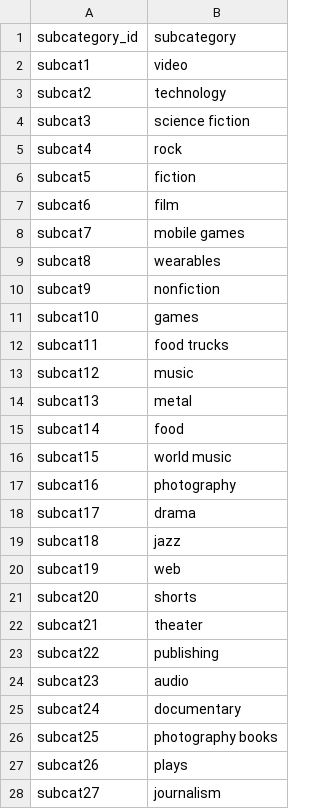
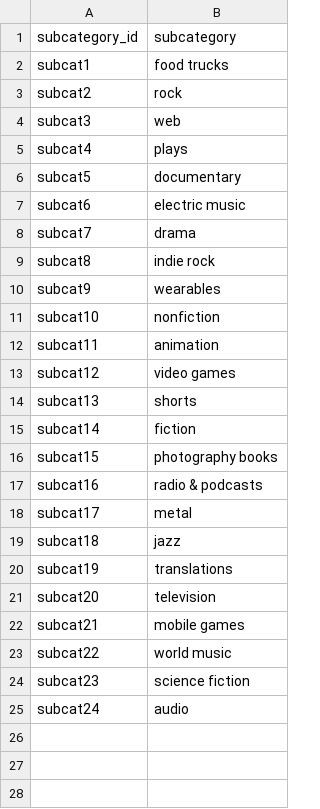
Before and after one commit to Tucker0811/Crowdfunding_ETL, a CSV file: Resources/subcategory.csv, drawn as a sheet; only a part is shown; the diff covers the shown part only.

```diff
--- a/Resources/subcategory.csv
+++ b/Resources/subcategory.csv
@@ -1,28 +1,25 @@
 subcategory_id,subcategory
-subcat1,video
-subcat2,technology
-subcat3,science fiction
-subcat4,rock
-subcat5,fiction
-subcat6,film
-subcat7,mobile games
-subcat8,wearables
-subcat9,nonfiction
-subcat10,games
-subcat11,food trucks
-subcat12,music
-subcat13,metal
-subcat14,food
-subcat15,world music
-subcat16,photography
-subcat17,drama
+subcat1,food trucks
+subcat2,rock
+subcat3,web
+subcat4,plays
+subcat5,documentary
+subcat6,electric music
+subcat7,drama
+subcat8,indie rock
+subcat9,wearables
+subcat10,nonfiction
+subcat11,animation
+subcat12,video games
+subcat13,shorts
+subcat14,fiction
+subcat15,photography books
+subcat16,radio & podcasts
+subcat17,metal
 subcat18,jazz
-subcat19,web
-subcat20,shorts
-subcat21,theater
-subcat22,publishing
-subcat23,audio
-subcat24,documentary
-subcat25,photography books
-subcat26,plays
-subcat27,journalism
+subcat19,translations
+subcat20,television
+subcat21,mobile games
+subcat22,world music
+subcat23,science fiction
+subcat24,audio
```
Also changed, not shown: 8 removed rows elsewhere in this file, 5 other files.
